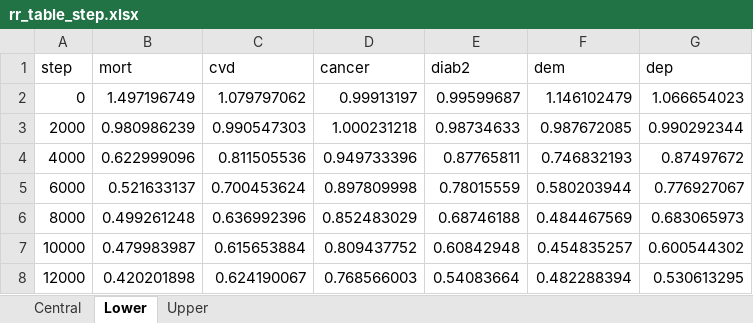
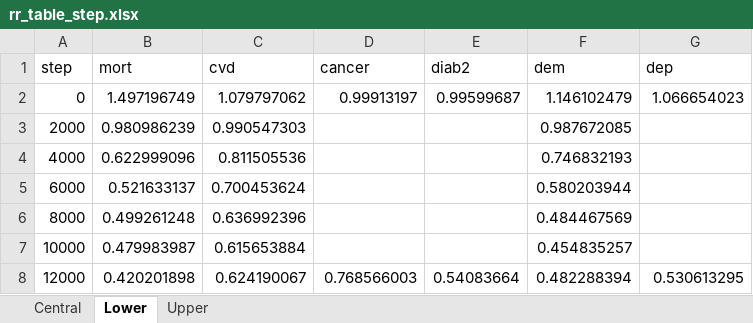
Before and after one commit to inesoriany/HIA_walking_steps, an Excel workbook: data/rr_table_step.xlsx, sheet Lower, drawn as a sheet; values as stored, in another font and other column widths than the file's, no borders; the diff names each change by its address in the sheet, - before the commit and + after, or states it on an @@ line.

```diff
--- a/data/rr_table_step.xlsx (sheet Lower)
+++ b/data/rr_table_step.xlsx (sheet Lower)
-D3 (cancer): 1.000231218
+D3 (cancer): (empty)
-E3 (diab2): 0.98734633
+E3 (diab2): (empty)
-G3 (dep): 0.990292344
+G3 (dep): (empty)
-D4 (cancer): 0.949733396
+D4 (cancer): (empty)
-E4 (diab2): 0.87765811
+E4 (diab2): (empty)
-G4 (dep): 0.87497672
+G4 (dep): (empty)
-D5 (cancer): 0.897809998
+D5 (cancer): (empty)
-E5 (diab2): 0.78015559
+E5 (diab2): (empty)
-G5 (dep): 0.776927067
+G5 (dep): (empty)
-D6 (cancer): 0.852483029
+D6 (cancer): (empty)
-E6 (diab2): 0.68746188
+E6 (diab2): (empty)
-G6 (dep): 0.683065973
+G6 (dep): (empty)
-D7 (cancer): 0.809437752
+D7 (cancer): (empty)
-E7 (diab2): 0.60842948
+E7 (diab2): (empty)
-G7 (dep): 0.600544302
+G7 (dep): (empty)
```
Also changed, not shown: sheet Upper, sheet Central, data/DRF/RR_raw_extraction.xlsx, output/Tables/2019/HIA_per_disease.xlsx, 37 other files.
